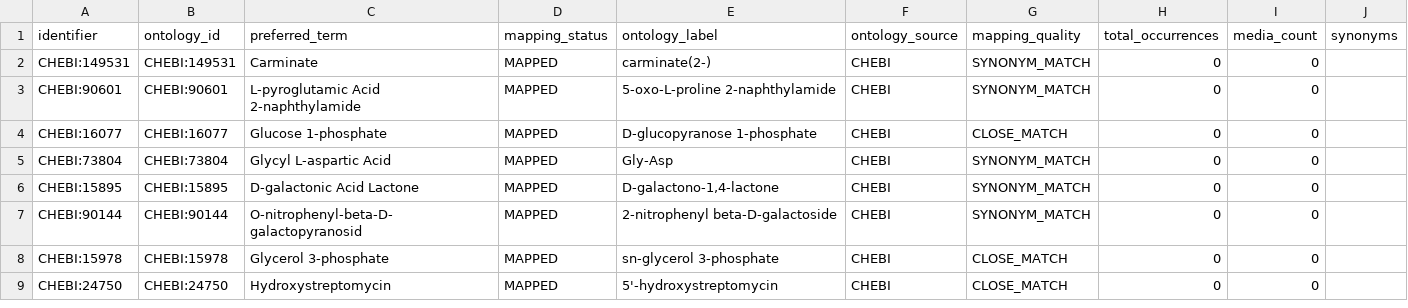
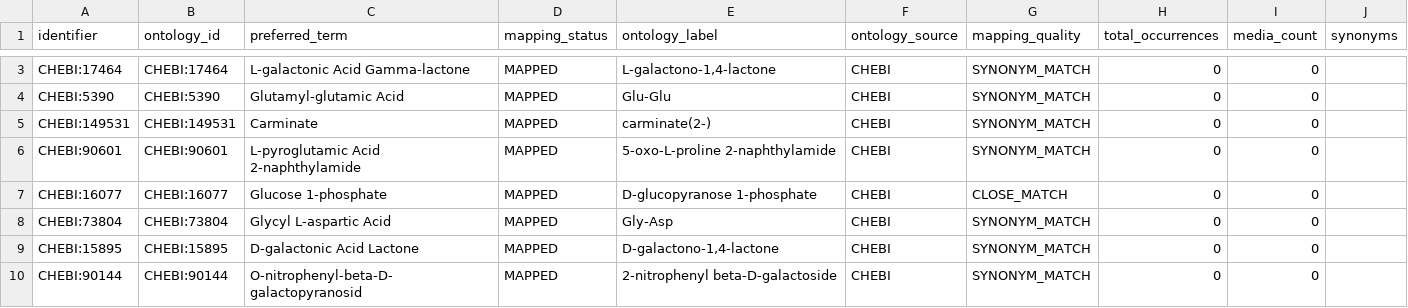
Before and after one commit to CultureBotAI/MediaIngredientMech, a CSV file: docs/data/mapped_ingredients.csv, drawn as a sheet; only a part is shown, gaps mark what is left out; the shorter side is filled out with more unchanged rows; the diff covers the shown part only.

```diff
--- a/docs/data/mapped_ingredients.csv
+++ b/docs/data/mapped_ingredients.csv
@@ -2 +3,3 @@ identifier,ontology_id,preferred_term,mapping_status,ontology_label,ontology_sou
+CHEBI:17464,CHEBI:17464,L-galactonic Acid Gamma-lactone,MAPPED,"L-galactono-1,4-lactone",CHEBI,SYNONYM_MATCH,0,0,
+CHEBI:5390,CHEBI:5390,Glutamyl-glutamic Acid,MAPPED,Glu-Glu,CHEBI,SYNONYM_MATCH,0,0,
 CHEBI:149531,CHEBI:149531,Carminate,MAPPED,carminate(2-),CHEBI,SYNONYM_MATCH,0,0,
```
Also changed, not shown: 1 added row and 2 edited cells elsewhere in this file, docs/data/all_ingredients.csv, docs/data/label_index.csv, 19 other files.
